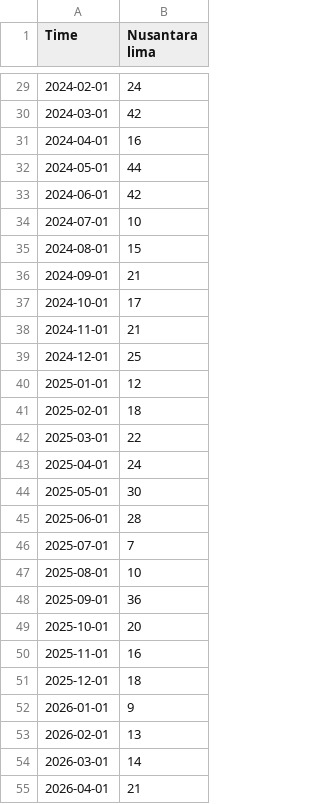
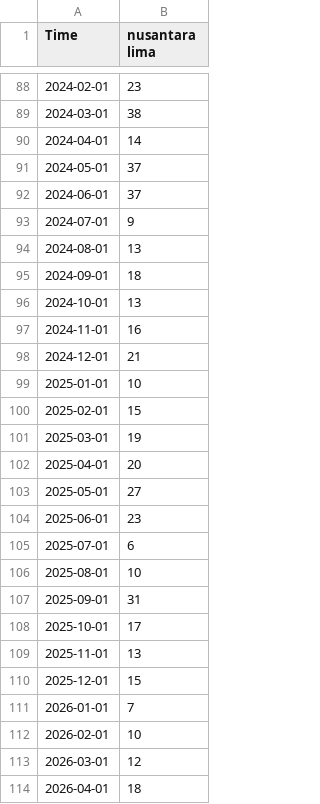
Before and after one commit to lTsumetai/PSN-Article-Sentiment-Analysis, a CSV file: trends_nusantara_lima.csv, drawn as a sheet; only a part is shown, gaps mark what is left out; the diff covers the shown part only.

```diff
--- a/trends_nusantara_lima.csv
+++ b/trends_nusantara_lima.csv
@@ -1 +1 @@
-"Time","Nusantara lima"
+"Time","nusantara lima"
@@ -29,27 +88,27 @@
-"2024-02-01",24
-"2024-03-01",42
-"2024-04-01",16
-"2024-05-01",44
-"2024-06-01",42
-"2024-07-01",10
-"2024-08-01",15
-"2024-09-01",21
-"2024-10-01",17
-"2024-11-01",21
-"2024-12-01",25
-"2025-01-01",12
-"2025-02-01",18
-"2025-03-01",22
-"2025-04-01",24
-"2025-05-01",30
-"2025-06-01",28
-"2025-07-01",7
+"2024-02-01",23
+"2024-03-01",38
+"2024-04-01",14
+"2024-05-01",37
+"2024-06-01",37
+"2024-07-01",9
+"2024-08-01",13
+"2024-09-01",18
+"2024-10-01",13
+"2024-11-01",16
+"2024-12-01",21
+"2025-01-01",10
+"2025-02-01",15
+"2025-03-01",19
+"2025-04-01",20
+"2025-05-01",27
+"2025-06-01",23
+"2025-07-01",6
 "2025-08-01",10
-"2025-09-01",36
-"2025-10-01",20
-"2025-11-01",16
-"2025-12-01",18
-"2026-01-01",9
-"2026-02-01",13
-"2026-03-01",14
-"2026-04-01",21
+"2025-09-01",31
+"2025-10-01",17
+"2025-11-01",13
+"2025-12-01",15
+"2026-01-01",7
+"2026-02-01",10
+"2026-03-01",12
+"2026-04-01",18
```
Also changed, not shown: 59 added rows and 33 edited cells elsewhere in this file, 10 other files.
